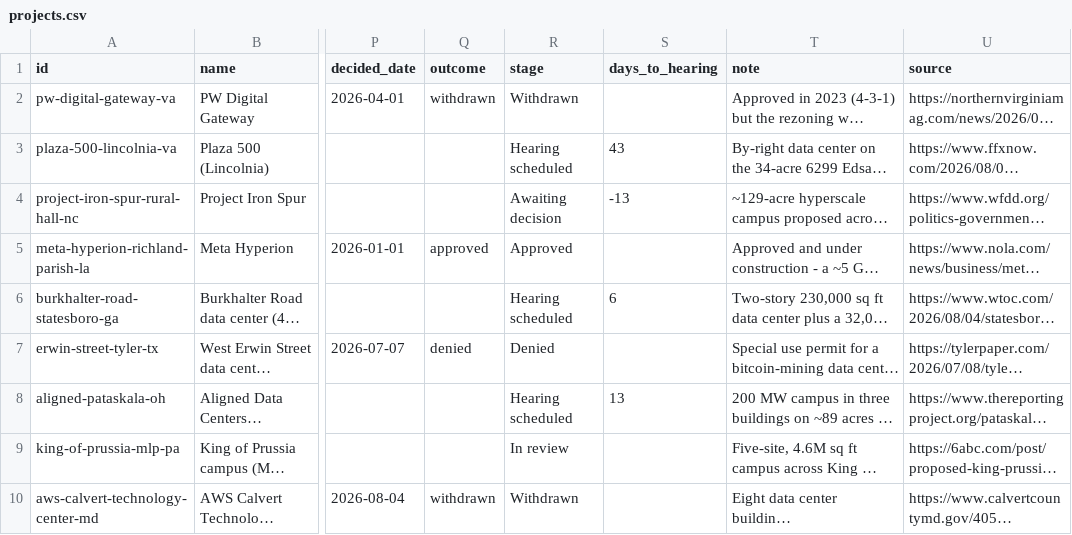
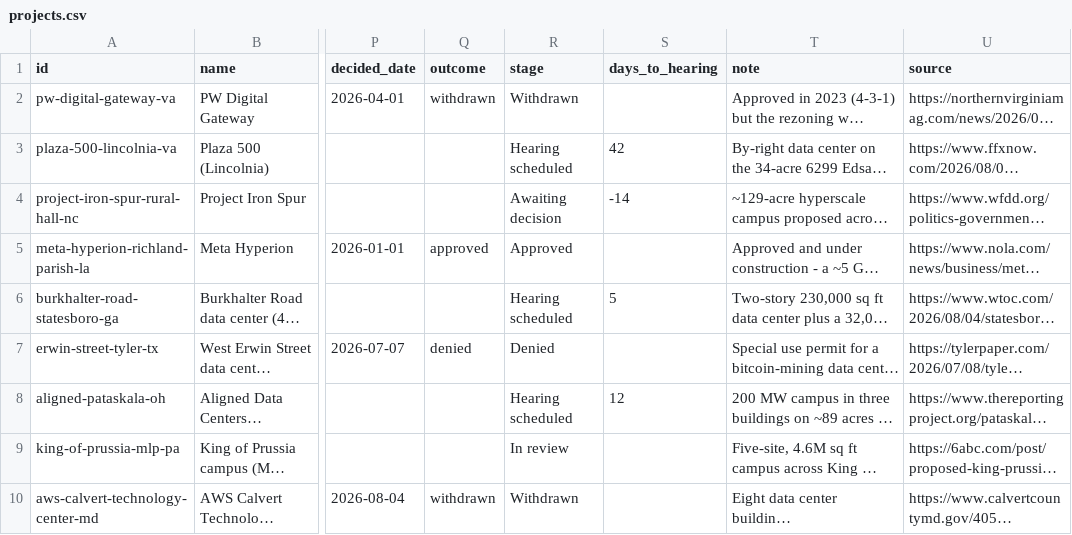
Before and after one commit to MickB74/AIGridTracker, a CSV file: web/data/projects.csv, drawn as a sheet; only a part is shown, gaps mark what is left out; long unchanged cells end in …; the diff names each change by its address in the sheet, - before the commit and + after, or states it on an @@ line.

```diff
--- a/web/data/projects.csv
+++ b/web/data/projects.csv
-S3 (days_to_hearing): 43
+S3 (days_to_hearing): 42
-S4 (days_to_hearing): -13
+S4 (days_to_hearing): -14
-S6 (days_to_hearing): 6
+S6 (days_to_hearing): 5
-S8 (days_to_hearing): 13
+S8 (days_to_hearing): 12
```
Also changed, not shown: web/data/moratoriums.csv, 28 other files.
